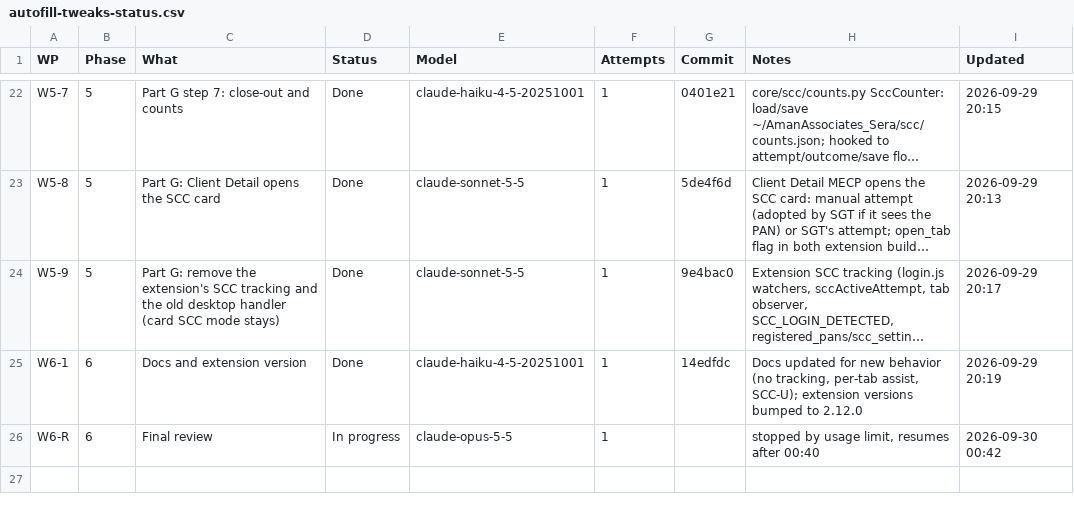
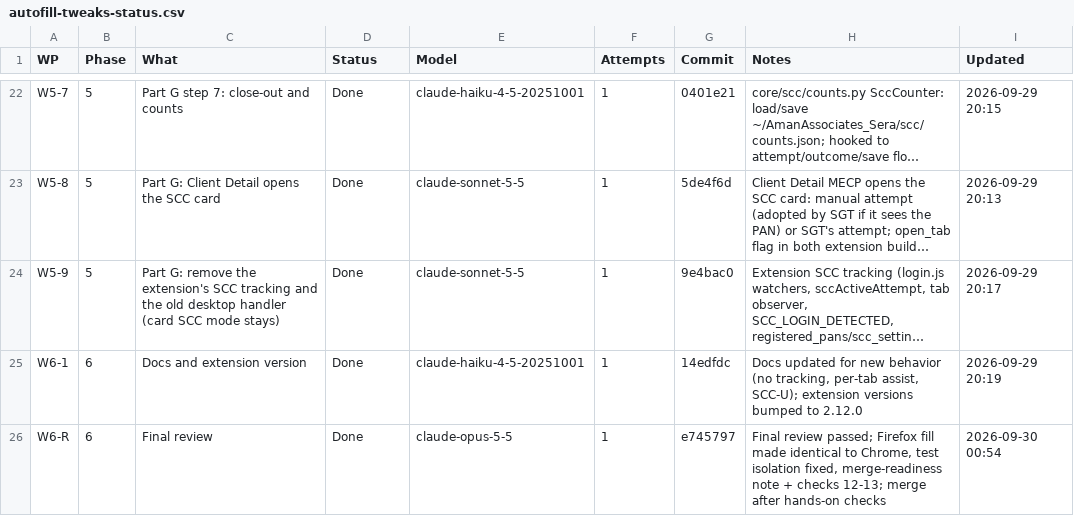
Before and after one commit to NexCardel/Project_Sera, a CSV file: docs/autofill_tweaks/autofill-tweaks-status.csv, drawn as a sheet; only a part is shown, gaps mark what is left out; long unchanged cells end in …; the diff names each change by its address in the sheet, - before the commit and + after, or states it on an @@ line.

```diff
--- a/docs/autofill_tweaks/autofill-tweaks-status.csv
+++ b/docs/autofill_tweaks/autofill-tweaks-status.csv
-D26 (Status): In progress
+D26 (Status): Done
-G26 (Commit): (empty)
+G26 (Commit): e745797
-H26 (Notes): stopped by usage limit, resumes after 00:40
+H26 (Notes): Final review passed; Firefox fill made identical to Chrome, test isolation fixed, merge-readiness note + checks 12-13; merge after hands-on checks
-I26 (Updated): 2026-09-30 00:42
+I26 (Updated): 2026-09-30 00:54
```
